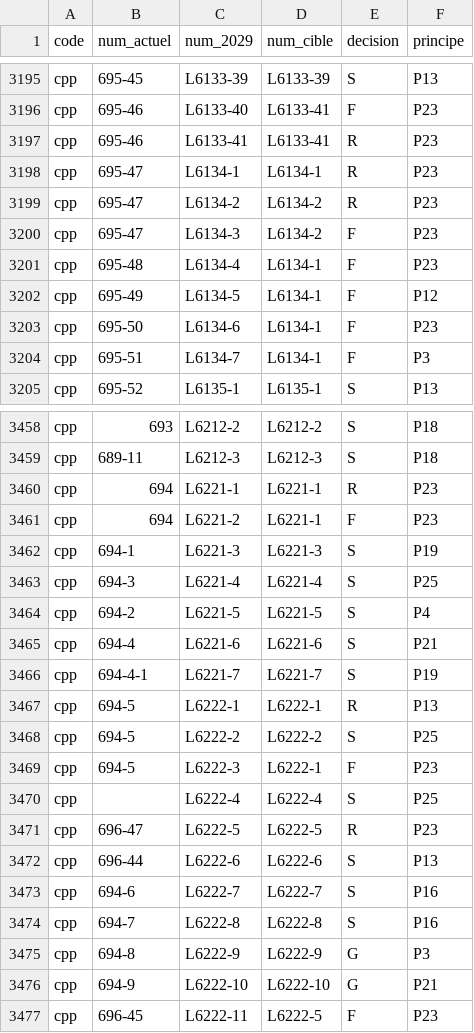
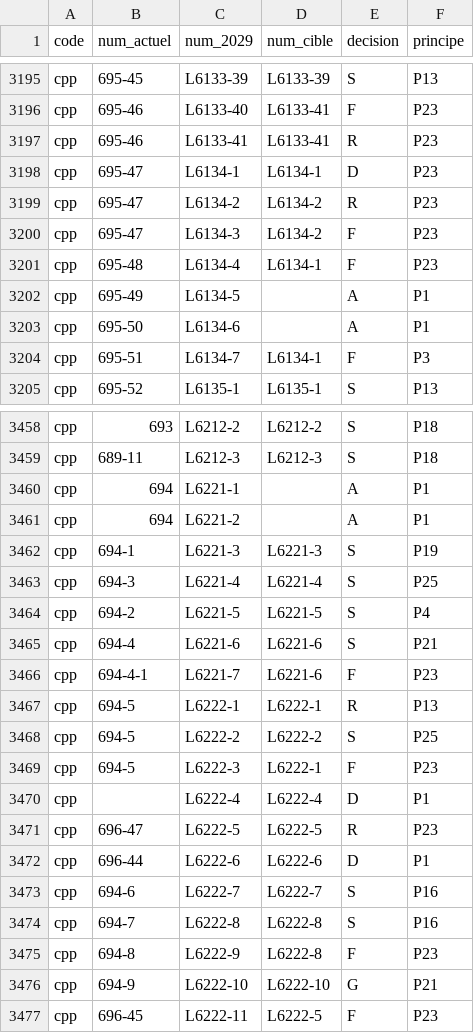
Before and after one commit to resolution-ib-dev/Resolution-2027, a TSV file: chantier/referentiels/concordance_penale.tsv, drawn as a sheet; only a part is shown, gaps mark what is left out; the diff covers the shown part only.

```diff
--- a/chantier/referentiels/concordance_penale.tsv
+++ b/chantier/referentiels/concordance_penale.tsv
@@ -3197,3 +3197,3 @@ cpp	695-46	L6133-40	L6133-41	F	P23
 cpp	695-46	L6133-41	L6133-41	R	P23
-cpp	695-47	L6134-1	L6134-1	R	P23
+cpp	695-47	L6134-1	L6134-1	D	P23
 cpp	695-47	L6134-2	L6134-2	R	P23
@@ -3201,4 +3201,4 @@ cpp	695-47	L6134-3	L6134-2	F	P23
 cpp	695-48	L6134-4	L6134-1	F	P23
-cpp	695-49	L6134-5	L6134-1	F	P12
-cpp	695-50	L6134-6	L6134-1	F	P23
+cpp	695-49	L6134-5		A	P1
+cpp	695-50	L6134-6		A	P1
 cpp	695-51	L6134-7	L6134-1	F	P3
@@ -3459,4 +3459,4 @@ cpp	693	L6212-2	L6212-2	S	P18
 cpp	689-11	L6212-3	L6212-3	S	P18
-cpp	694	L6221-1	L6221-1	R	P23
-cpp	694	L6221-2	L6221-1	F	P23
+cpp	694	L6221-1		A	P1
+cpp	694	L6221-2		A	P1
 cpp	694-1	L6221-3	L6221-3	S	P19
@@ -3465,3 +3465,3 @@ cpp	694-2	L6221-5	L6221-5	S	P4
 cpp	694-4	L6221-6	L6221-6	S	P21
-cpp	694-4-1	L6221-7	L6221-7	S	P19
+cpp	694-4-1	L6221-7	L6221-6	F	P23
 cpp	694-5	L6222-1	L6222-1	R	P13
@@ -3469,8 +3469,8 @@ cpp	694-5	L6222-2	L6222-2	S	P25
 cpp	694-5	L6222-3	L6222-1	F	P23
-cpp		L6222-4	L6222-4	S	P25
+cpp		L6222-4	L6222-4	D	P1
 cpp	696-47	L6222-5	L6222-5	R	P23
-cpp	696-44	L6222-6	L6222-6	S	P13
+cpp	696-44	L6222-6	L6222-6	D	P1
 cpp	694-6	L6222-7	L6222-7	S	P16
 cpp	694-7	L6222-8	L6222-8	S	P16
-cpp	694-8	L6222-9	L6222-9	G	P3
+cpp	694-8	L6222-9	L6222-8	F	P23
 cpp	694-9	L6222-10	L6222-10	G	P21
```
Also changed, not shown: 146 edited cells elsewhere in this file, 8 other files.
